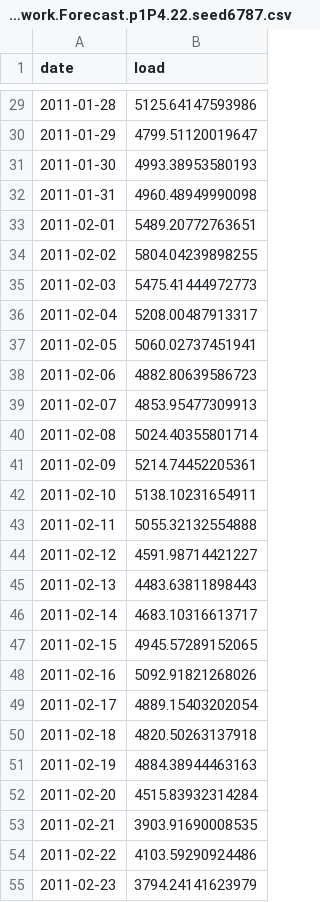
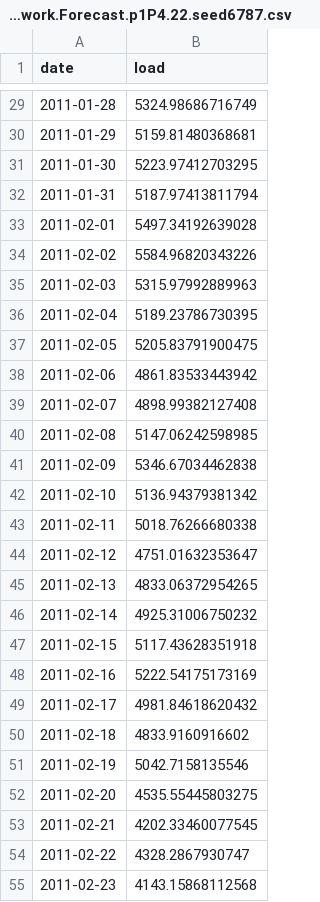
Before and after one commit to yuxiang87/KarenYuxiang_ENV790_TSA_Competition_S2023, a CSV file: Competition/Data/Neural.Network.Forecast.p1P4.22.seed6787.csv, drawn as a sheet; only a part is shown, gaps mark what is left out; the diff covers the shown part only.

```diff
--- a/Competition/Data/Neural.Network.Forecast.p1P4.22.seed6787.csv
+++ b/Competition/Data/Neural.Network.Forecast.p1P4.22.seed6787.csv
@@ -29,27 +29,27 @@
-2011-01-28,5125.64147593986
-2011-01-29,4799.51120019647
-2011-01-30,4993.38953580193
-2011-01-31,4960.48949990098
-2011-02-01,5489.20772763651
-2011-02-02,5804.04239898255
-2011-02-03,5475.41444972773
-2011-02-04,5208.00487913317
-2011-02-05,5060.02737451941
-2011-02-06,4882.80639586723
-2011-02-07,4853.95477309913
-2011-02-08,5024.40355801714
-2011-02-09,5214.74452205361
-2011-02-10,5138.10231654911
-2011-02-11,5055.32132554888
-2011-02-12,4591.98714421227
-2011-02-13,4483.63811898443
-2011-02-14,4683.10316613717
-2011-02-15,4945.57289152065
-2011-02-16,5092.91821268026
-2011-02-17,4889.15403202054
-2011-02-18,4820.50263137918
-2011-02-19,4884.38944463163
-2011-02-20,4515.83932314284
-2011-02-21,3903.91690008535
-2011-02-22,4103.59290924486
-2011-02-23,3794.24141623979
+2011-01-28,5324.98686716749
+2011-01-29,5159.81480368681
+2011-01-30,5223.97412703295
+2011-01-31,5187.97413811794
+2011-02-01,5497.34192639028
+2011-02-02,5584.96820343226
+2011-02-03,5315.97992889963
+2011-02-04,5189.23786730395
+2011-02-05,5205.83791900475
+2011-02-06,4861.83533443942
+2011-02-07,4898.99382127408
+2011-02-08,5147.06242598985
+2011-02-09,5346.67034462838
+2011-02-10,5136.94379381342
+2011-02-11,5018.76266680338
+2011-02-12,4751.01632353647
+2011-02-13,4833.06372954265
+2011-02-14,4925.31006750232
+2011-02-15,5117.43628351918
+2011-02-16,5222.54175173169
+2011-02-17,4981.84618620432
+2011-02-18,4833.9160916602
+2011-02-19,5042.7158135546
+2011-02-20,4535.55445803275
+2011-02-21,4202.33460077545
+2011-02-22,4328.2867930747
+2011-02-23,4143.15868112568
```
Also changed, not shown: 32 edited cells elsewhere in this file, Competition/Data/Neural.Network.Forecast.2.csv, Competition/Data/Neural.Network.Forecast.22.seed1234.csv, 3 other files.
